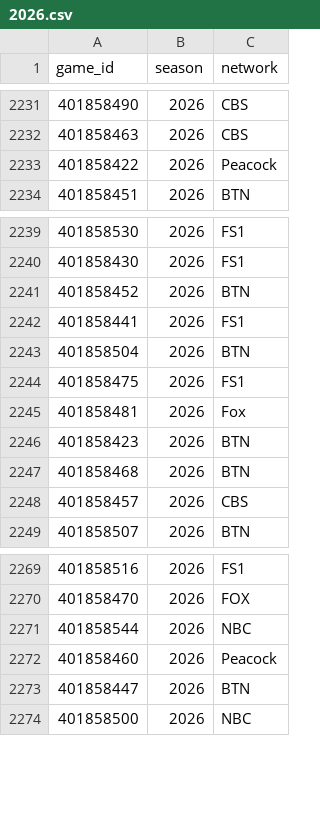
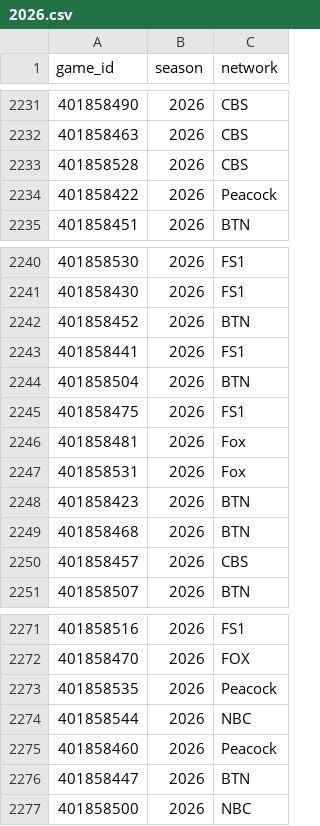
Before and after one commit to Jono-bit-trade/jonos-picks, a CSV file: data/media/2026.csv, drawn as a sheet; only a part is shown, gaps mark what is left out.

```diff
--- a/data/media/2026.csv
+++ b/data/media/2026.csv
@@ -2232,2 +2232,3 @@ game_id,season,network
 401858463,2026,CBS
+401858528,2026,CBS
 401858422,2026,Peacock
@@ -2245,2 +2246,3 @@ game_id,season,network
 401858481,2026,Fox
+401858531,2026,Fox
 401858423,2026,BTN
@@ -2270,2 +2272,3 @@ game_id,season,network
 401858470,2026,FOX
+401858535,2026,Peacock
 401858544,2026,NBC
```
Also changed, not shown: data/games/2026.csv, data/lines/2026.csv.
